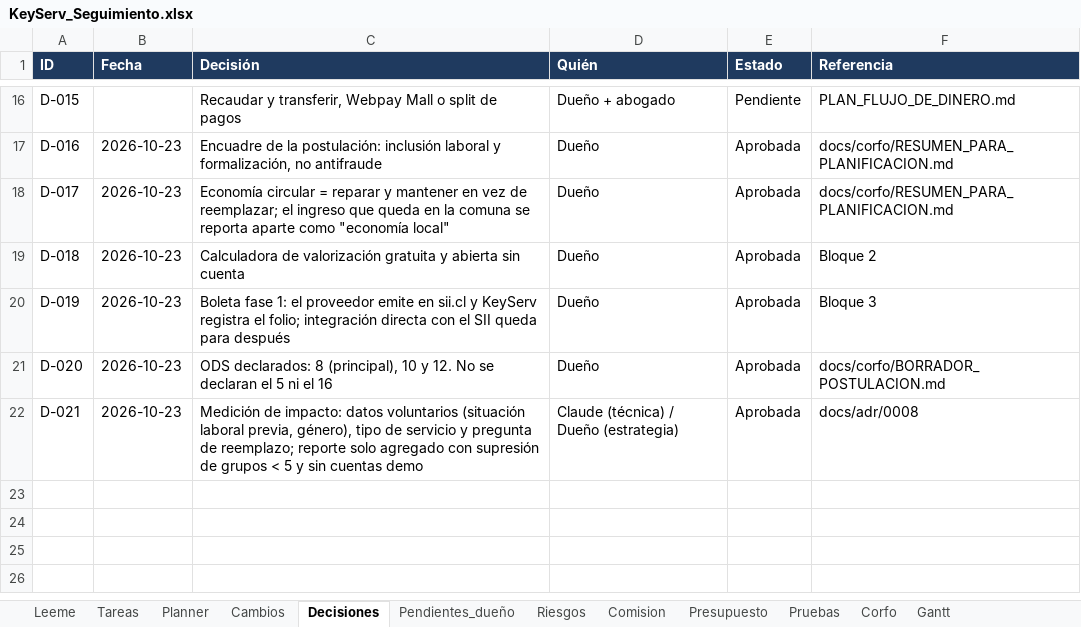
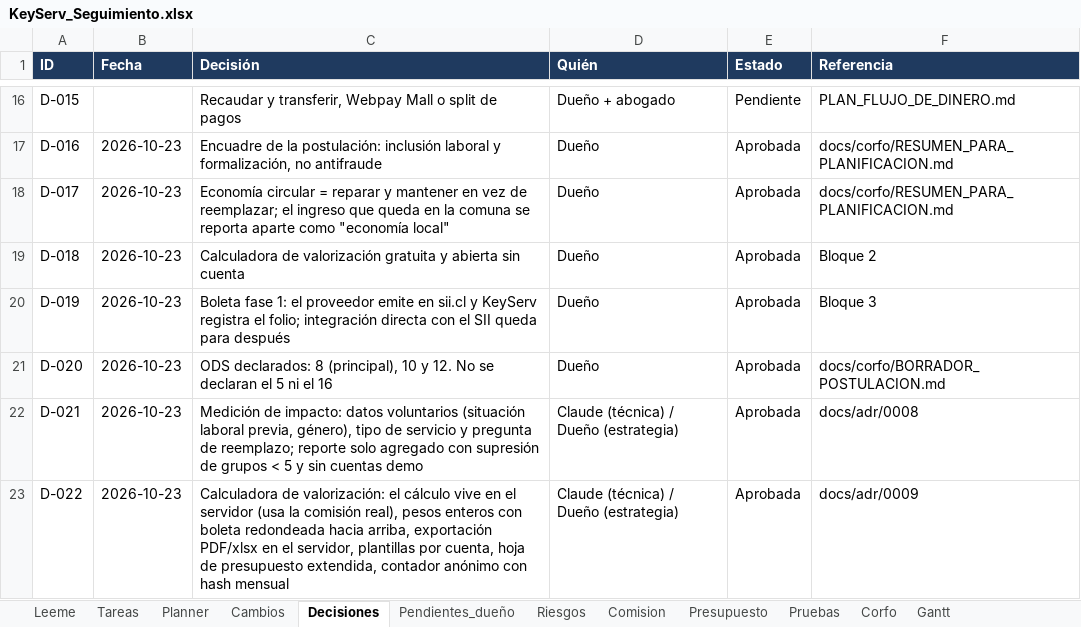
Before and after one commit to KuityPipe/Tesis-Mejorada, an Excel workbook: docs/seguimiento/KeyServ_Seguimiento.xlsx, sheet Decisiones, drawn as a sheet; only a part is shown, gaps mark what is left out; values as stored, in another font and other column widths than the file's, no borders; the diff names each change by its address in the sheet, - before the commit and + after, or states it on an @@ line.

```diff
--- a/docs/seguimiento/KeyServ_Seguimiento.xlsx (sheet Decisiones)
+++ b/docs/seguimiento/KeyServ_Seguimiento.xlsx (sheet Decisiones)
+row 23: D-022 | 2026-10-23 | Calculadora de valorización: el cálculo vive en el servidor (usa la comisión real), pesos enteros con boleta redondeada hacia arriba, exportación PDF/xlsx en el servidor, plantillas por cuenta, hoja de presupuesto extendida, contador anónimo con hash mensual | Claude (técnica) / Dueño (estrategia) | Aprobada | docs/adr/0009
```
Also changed, not shown: sheet Pendientes_dueño, sheet Cambios, sheet Tareas, 39 other files.
